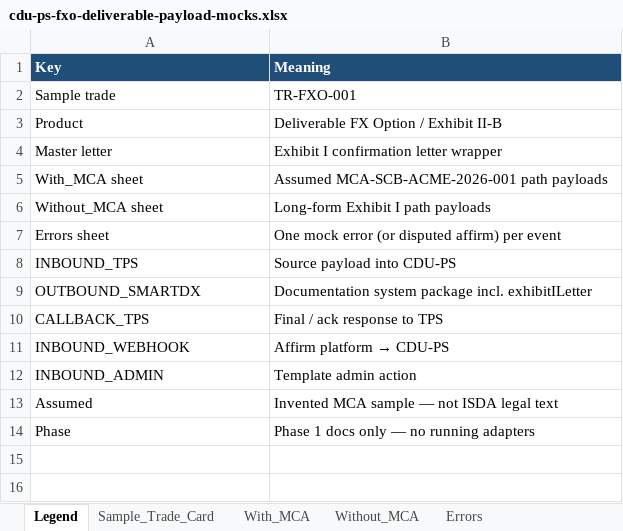
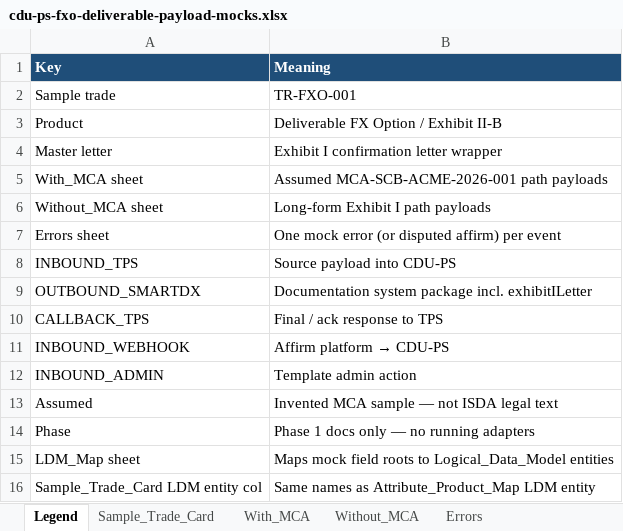
Before and after one commit to dae-nan/con4m8ions, an Excel workbook: docs/mappings/cdu-ps-fxo-deliverable-payload-mocks.xlsx, sheet Legend, drawn as a sheet; values as stored, in another font and other column widths than the file's, no borders; the diff names each change by its address in the sheet, - before the commit and + after, or states it on an @@ line.

```diff
--- a/docs/mappings/cdu-ps-fxo-deliverable-payload-mocks.xlsx (sheet Legend)
+++ b/docs/mappings/cdu-ps-fxo-deliverable-payload-mocks.xlsx (sheet Legend)
+row 15: LDM_Map sheet | Maps mock field roots to Logical_Data_Model entities
+row 16: Sample_Trade_Card LDM entity col | Same names as Attribute_Product_Map LDM entity
```
Also changed, not shown: sheet Sample_Trade_Card, other sheet tabs, docs/mappings/cdu-ps-isda-2026-mapping.xlsx, 2 other files.
